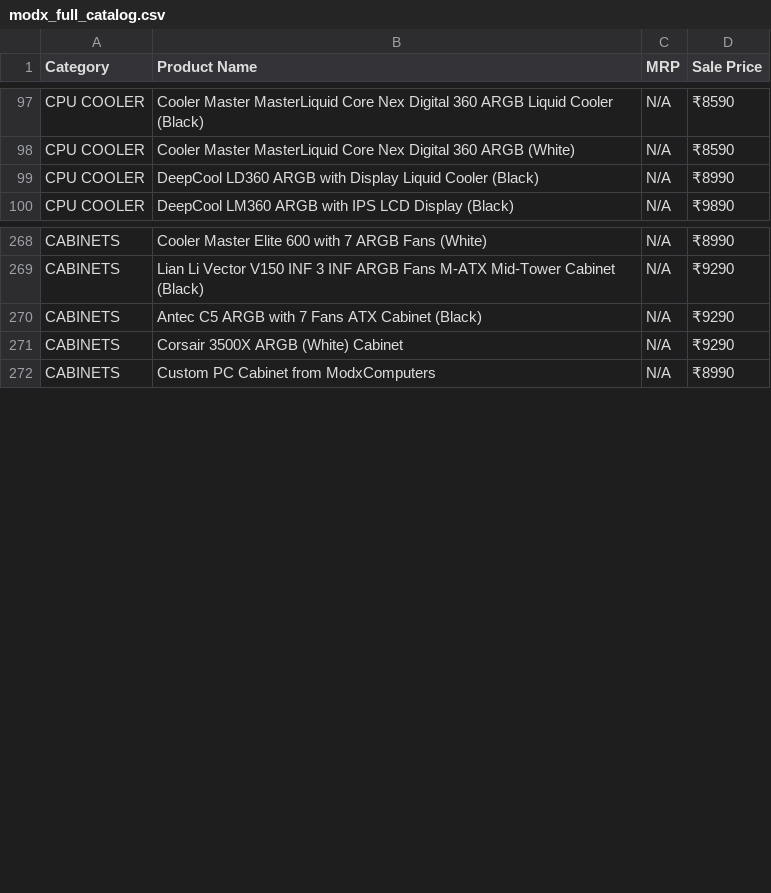
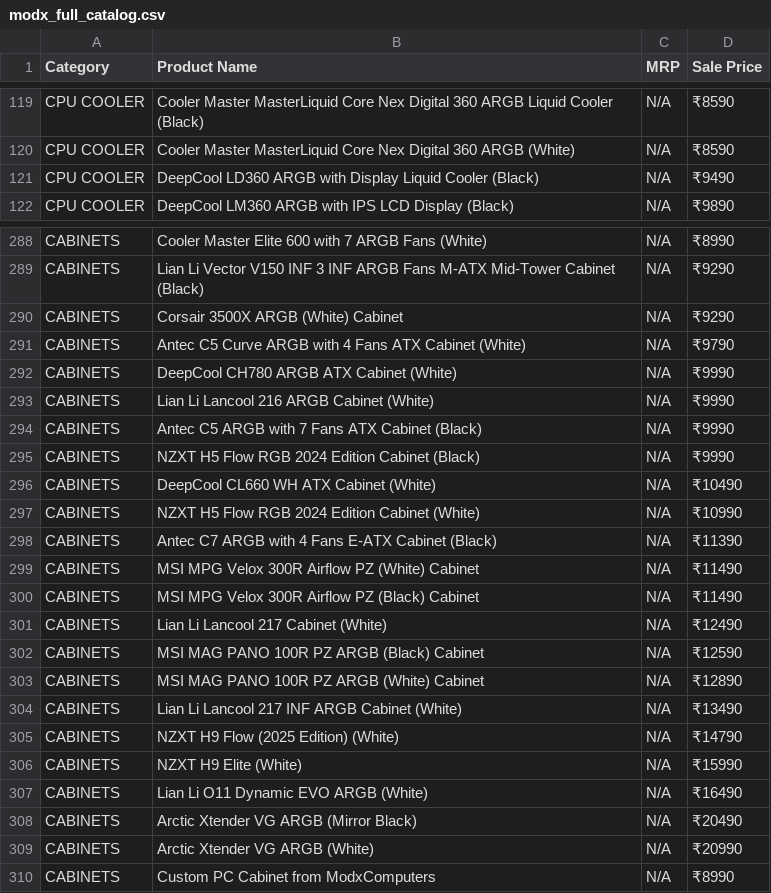
Before and after one commit to PRASAD360/MINE, a CSV file: modx_full_catalog.csv, drawn as a sheet; only a part is shown, gaps mark what is left out; the diff covers the shown part only.

```diff
--- a/modx_full_catalog.csv
+++ b/modx_full_catalog.csv
@@ -98,3 +120,3 @@ CPU COOLER,Cooler Master MasterLiquid Core Nex Digital 360 ARGB Liquid Cooler (B
 CPU COOLER,Cooler Master MasterLiquid Core Nex Digital 360 ARGB (White),N/A,₹8590
-CPU COOLER,DeepCool LD360 ARGB with Display Liquid Cooler (Black),N/A,₹8990
+CPU COOLER,DeepCool LD360 ARGB with Display Liquid Cooler (Black),N/A,₹9490
 CPU COOLER,DeepCool LM360 ARGB with IPS LCD Display (Black),N/A,₹9890
@@ -269,4 +289,22 @@ CABINETS,Cooler Master Elite 600 with 7 ARGB Fans (White),N/A,₹8990
 CABINETS,Lian Li Vector V150 INF  3 INF ARGB Fans  M-ATX Mid-Tower Cabinet (Black),N/A,₹9290
-CABINETS,Antec C5 ARGB with 7 Fans ATX Cabinet (Black),N/A,₹9290
 CABINETS,Corsair 3500X ARGB (White) Cabinet,N/A,₹9290
+CABINETS,Antec C5 Curve ARGB with 4 Fans ATX Cabinet (White),N/A,₹9790
+CABINETS,DeepCool CH780 ARGB ATX Cabinet (White),N/A,₹9990
+CABINETS,Lian Li Lancool 216 ARGB Cabinet (White),N/A,₹9990
+CABINETS,Antec C5 ARGB with 7 Fans ATX Cabinet (Black),N/A,₹9990
+CABINETS,NZXT H5 Flow RGB 2024 Edition Cabinet (Black),N/A,₹9990
+CABINETS,DeepCool CL660 WH ATX Cabinet (White),N/A,₹10490
+CABINETS,NZXT H5 Flow RGB 2024 Edition Cabinet (White),N/A,₹10990
+CABINETS,Antec C7 ARGB with 4 Fans E-ATX Cabinet (Black),N/A,₹11390
+CABINETS,MSI MPG Velox 300R Airflow PZ (White) Cabinet,N/A,₹11490
+CABINETS,MSI MPG Velox 300R Airflow PZ (Black) Cabinet,N/A,₹11490
+CABINETS,Lian Li Lancool 217 Cabinet (White),N/A,₹12490
+CABINETS,MSI MAG PANO 100R PZ ARGB (Black) Cabinet,N/A,₹12590
+CABINETS,MSI MAG PANO 100R PZ ARGB (White) Cabinet,N/A,₹12890
+CABINETS,Lian Li Lancool 217 INF ARGB Cabinet (White),N/A,₹13490
+CABINETS,NZXT H9 Flow (2025 Edition) (White),N/A,₹14790
+CABINETS,NZXT H9 Elite (White),N/A,₹15990
+CABINETS,Lian Li O11 Dynamic EVO ARGB (White),N/A,₹16490
+CABINETS,Arctic Xtender VG ARGB (Mirror Black),N/A,₹20490
+CABINETS,Arctic Xtender VG ARGB (White),N/A,₹20990
 CABINETS,Custom PC Cabinet from ModxComputers,N/A,₹8990
```
Also changed, not shown: 22 added rows, 2 removed rows and 4 moved rows elsewhere in this file.
